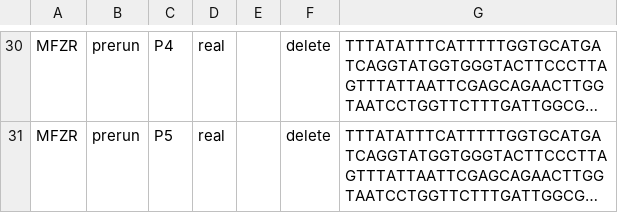
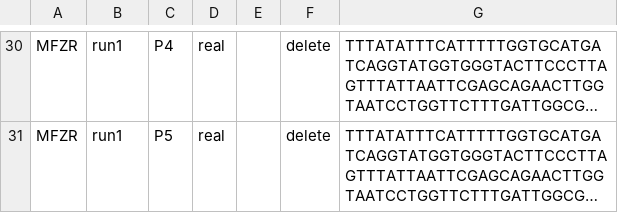
Before and after one commit to aitgon/vtam, a TSV file: doc/data/known_occurrences_mfzr.tsv, drawn as a sheet; only a part is shown, gaps mark what is left out; long unchanged cells end in …; the diff covers the shown part only; the diff names each change by its address in the sheet, - before the commit and + after, or states it on an @@ line.

```diff
--- a/doc/data/known_occurrences_mfzr.tsv
+++ b/doc/data/known_occurrences_mfzr.tsv
-B30:B31: prerun
+B30:B31: run1
```
Also changed, not shown: 48 edited cells elsewhere in this file, 12 other files.
